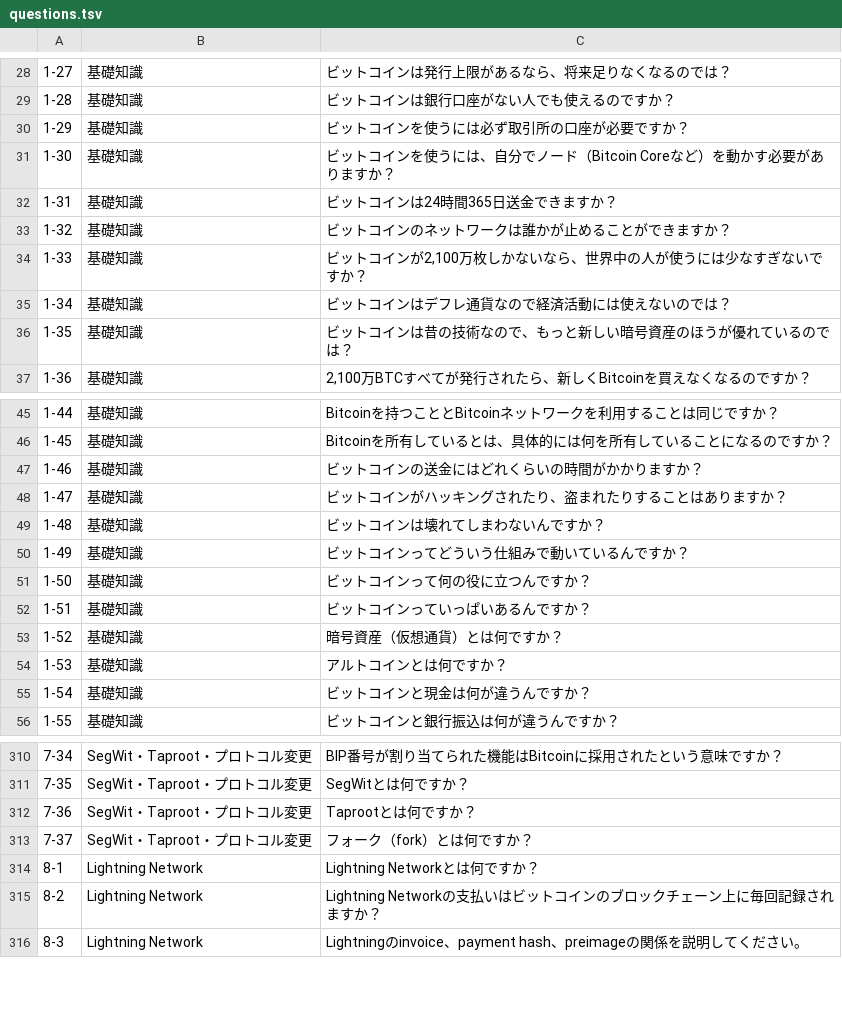
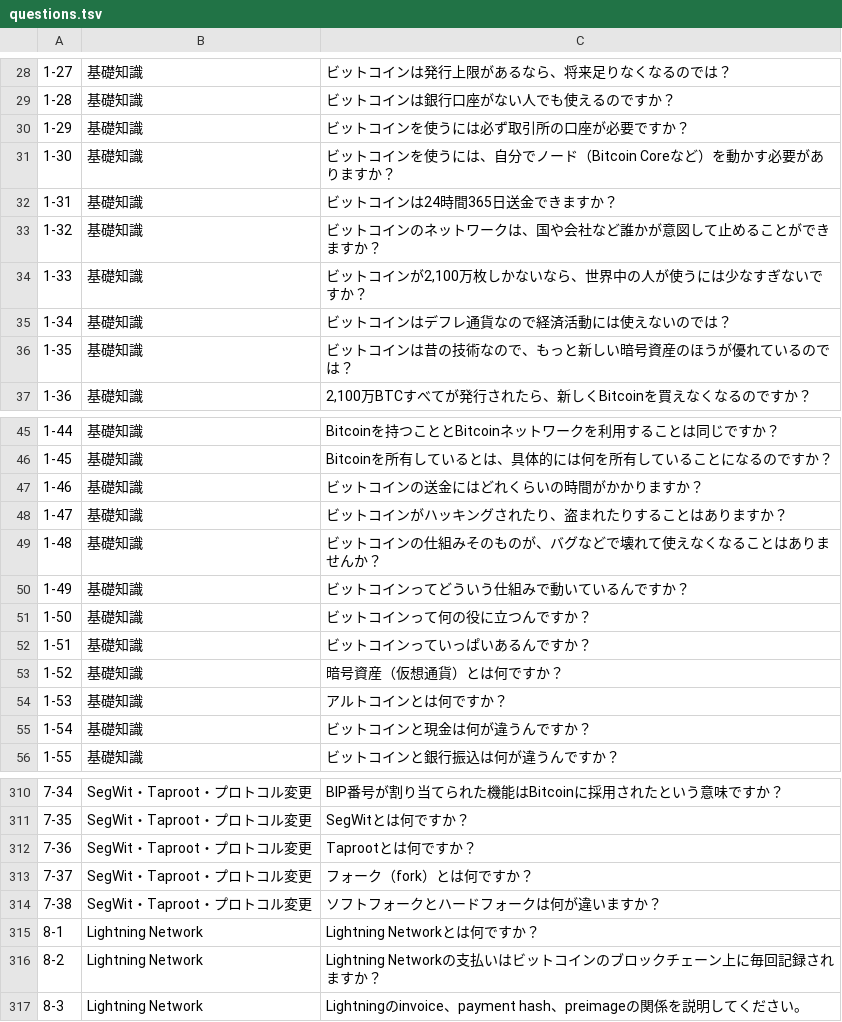
Before and after one commit to ocknamo/sandbox, a TSV file: jev-bitcoin/internal/faq/data/questions.tsv, drawn as a sheet; only a part is shown, gaps mark what is left out.

```diff
--- a/jev-bitcoin/internal/faq/data/questions.tsv
+++ b/jev-bitcoin/internal/faq/data/questions.tsv
@@ -32,3 +32,3 @@
 1-31	基礎知識	ビットコインは24時間365日送金できますか？
-1-32	基礎知識	ビットコインのネットワークは誰かが止めることができますか？
+1-32	基礎知識	ビットコインのネットワークは、国や会社など誰かが意図して止めることができますか？
 1-33	基礎知識	ビットコインが2,100万枚しかないなら、世界中の人が使うには少なすぎないですか？
@@ -48,3 +48,3 @@
 1-47	基礎知識	ビットコインがハッキングされたり、盗まれたりすることはありますか？
-1-48	基礎知識	ビットコインは壊れてしまわないんですか？
+1-48	基礎知識	ビットコインの仕組みそのものが、バグなどで壊れて使えなくなることはありませんか？
 1-49	基礎知識	ビットコインってどういう仕組みで動いているんですか？
@@ -313,2 +313,3 @@
 7-37	SegWit・Taproot・プロトコル変更	フォーク（fork）とは何ですか？
+7-38	SegWit・Taproot・プロトコル変更	ソフトフォークとハードフォークは何が違いますか？
 8-1	Lightning Network	Lightning Networkとは何ですか？
```
Also changed, not shown: 5 other files.
